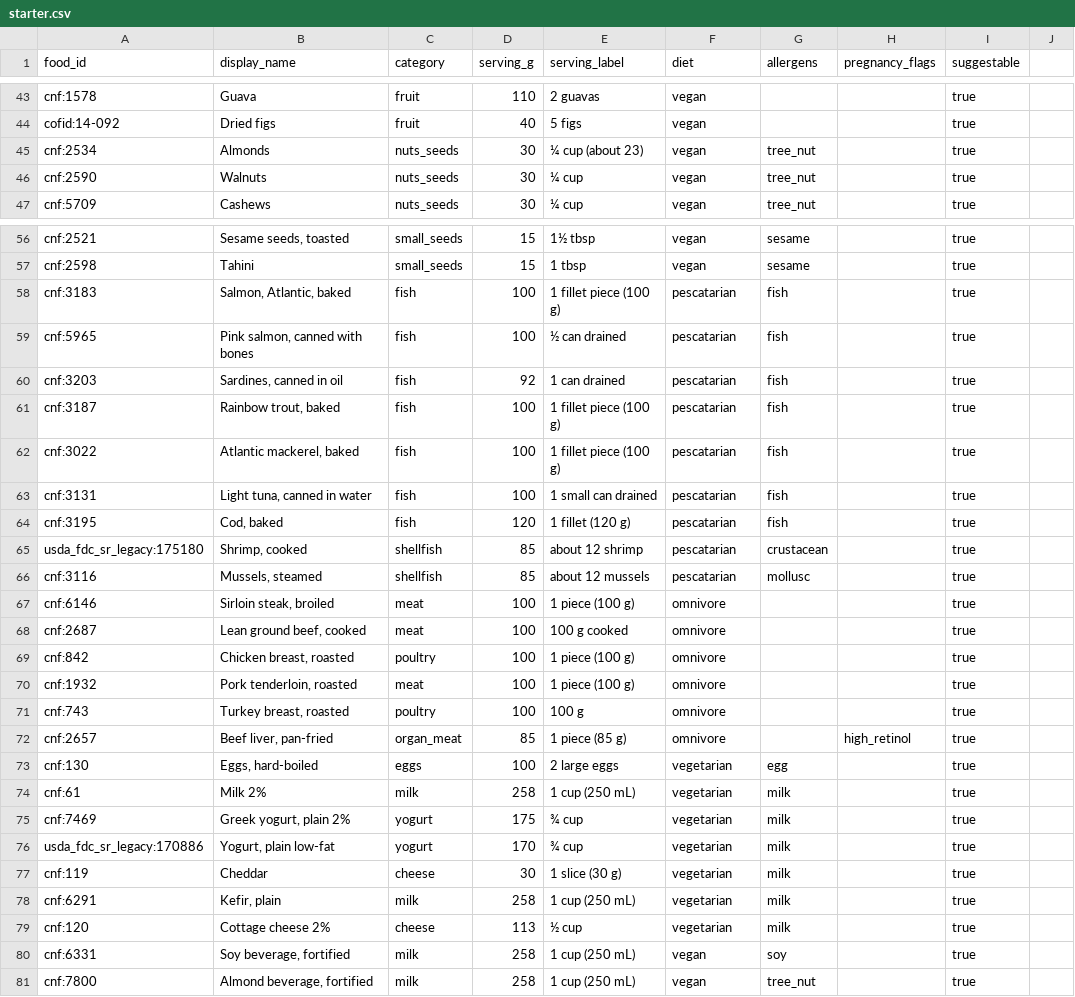
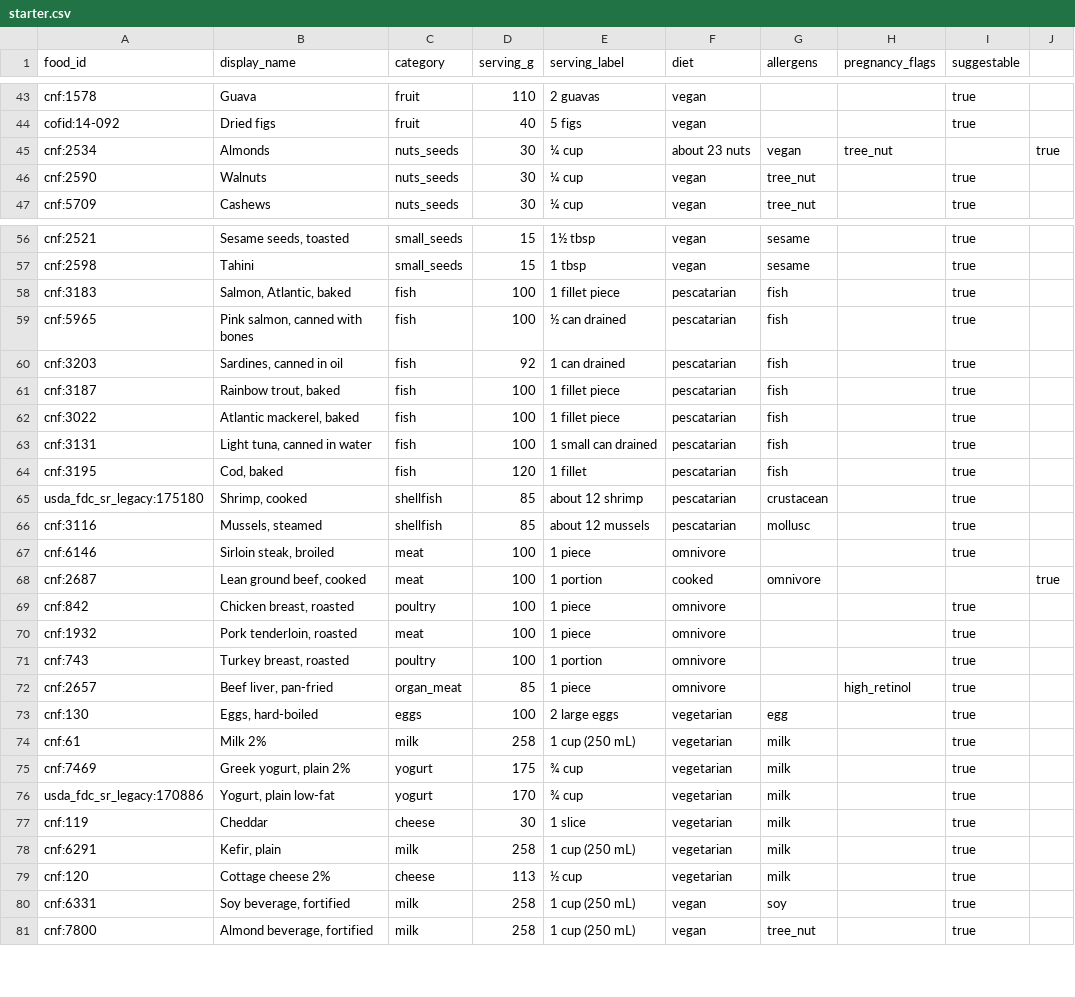
Before and after one commit to Firasmaraby/Tend, a CSV file: data/curation/starter.csv, drawn as a sheet; only a part is shown, gaps mark what is left out; the diff covers the shown part only.

```diff
--- a/data/curation/starter.csv
+++ b/data/curation/starter.csv
@@ -44,3 +44,3 @@ cnf:1578,Guava,fruit,110,2 guavas,vegan,,,true
 cofid:14-092,Dried figs,fruit,40,5 figs,vegan,,,true
-cnf:2534,Almonds,nuts_seeds,30,¼ cup (about 23),vegan,tree_nut,,true
+cnf:2534,Almonds,nuts_seeds,30,¼ cup, about 23 nuts,vegan,tree_nut,,true
 cnf:2590,Walnuts,nuts_seeds,30,¼ cup,vegan,tree_nut,,true
@@ -57,17 +57,17 @@ cnf:2521,"Sesame seeds, toasted",small_seeds,15,1½ tbsp,vegan,sesame,,true
 cnf:2598,Tahini,small_seeds,15,1 tbsp,vegan,sesame,,true
-cnf:3183,"Salmon, Atlantic, baked",fish,100,1 fillet piece (100 g),pescatarian,fish,,true
+cnf:3183,"Salmon, Atlantic, baked",fish,100,1 fillet piece,pescatarian,fish,,true
 cnf:5965,"Pink salmon, canned with bones",fish,100,½ can drained,pescatarian,fish,,true
 cnf:3203,"Sardines, canned in oil",fish,92,1 can drained,pescatarian,fish,,true
-cnf:3187,"Rainbow trout, baked",fish,100,1 fillet piece (100 g),pescatarian,fish,,true
-cnf:3022,"Atlantic mackerel, baked",fish,100,1 fillet piece (100 g),pescatarian,fish,,true
+cnf:3187,"Rainbow trout, baked",fish,100,1 fillet piece,pescatarian,fish,,true
+cnf:3022,"Atlantic mackerel, baked",fish,100,1 fillet piece,pescatarian,fish,,true
 cnf:3131,"Light tuna, canned in water",fish,100,1 small can drained,pescatarian,fish,,true
-cnf:3195,"Cod, baked",fish,120,1 fillet (120 g),pescatarian,fish,,true
+cnf:3195,"Cod, baked",fish,120,1 fillet,pescatarian,fish,,true
 usda_fdc_sr_legacy:175180,"Shrimp, cooked",shellfish,85,about 12 shrimp,pescatarian,crustacean,,true
 cnf:3116,"Mussels, steamed",shellfish,85,about 12 mussels,pescatarian,mollusc,,true
-cnf:6146,"Sirloin steak, broiled",meat,100,1 piece (100 g),omnivore,,,true
-cnf:2687,"Lean ground beef, cooked",meat,100,100 g cooked,omnivore,,,true
-cnf:842,"Chicken breast, roasted",poultry,100,1 piece (100 g),omnivore,,,true
-cnf:1932,"Pork tenderloin, roasted",meat,100,1 piece (100 g),omnivore,,,true
-cnf:743,"Turkey breast, roasted",poultry,100,100 g,omnivore,,,true
-cnf:2657,"Beef liver, pan-fried",organ_meat,85,1 piece (85 g),omnivore,,high_retinol,true
+cnf:6146,"Sirloin steak, broiled",meat,100,1 piece,omnivore,,,true
+cnf:2687,"Lean ground beef, cooked",meat,100,1 portion, cooked,omnivore,,,true
+cnf:842,"Chicken breast, roasted",poultry,100,1 piece,omnivore,,,true
+cnf:1932,"Pork tenderloin, roasted",meat,100,1 piece,omnivore,,,true
+cnf:743,"Turkey breast, roasted",poultry,100,1 portion,omnivore,,,true
+cnf:2657,"Beef liver, pan-fried",organ_meat,85,1 piece,omnivore,,high_retinol,true
 cnf:130,"Eggs, hard-boiled",eggs,100,2 large eggs,vegetarian,egg,,true
@@ -76,3 +76,3 @@ cnf:7469,"Greek yogurt, plain 2%",yogurt,175,¾ cup,vegetarian,milk,,true
 usda_fdc_sr_legacy:170886,"Yogurt, plain low-fat",yogurt,170,¾ cup,vegetarian,milk,,true
-cnf:119,Cheddar,cheese,30,1 slice (30 g),vegetarian,milk,,true
+cnf:119,Cheddar,cheese,30,1 slice,vegetarian,milk,,true
 cnf:6291,"Kefir, plain",milk,258,1 cup (250 mL),vegetarian,milk,,true
```
Also changed, not shown: 1 edited cell elsewhere in this file, 28 other files.
